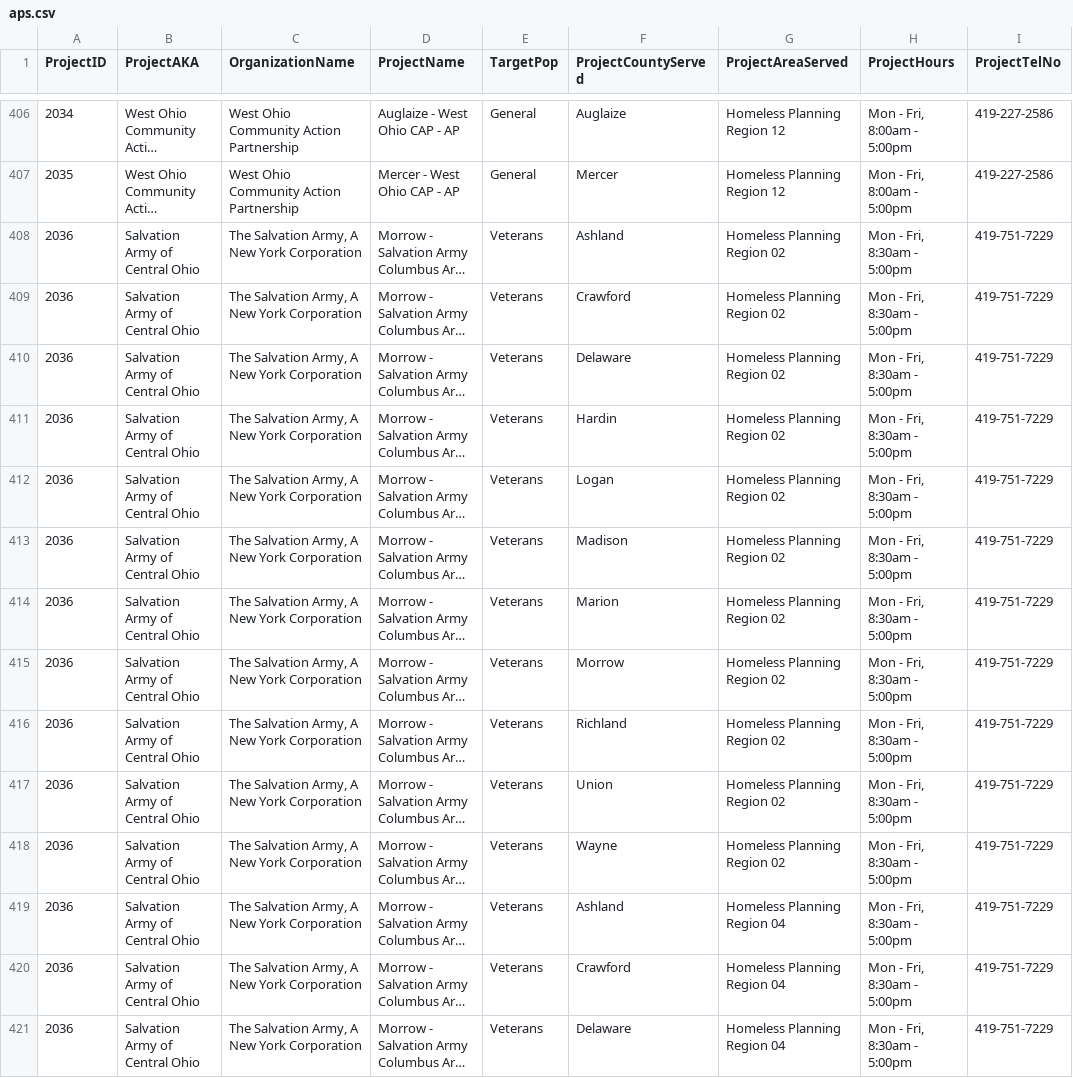
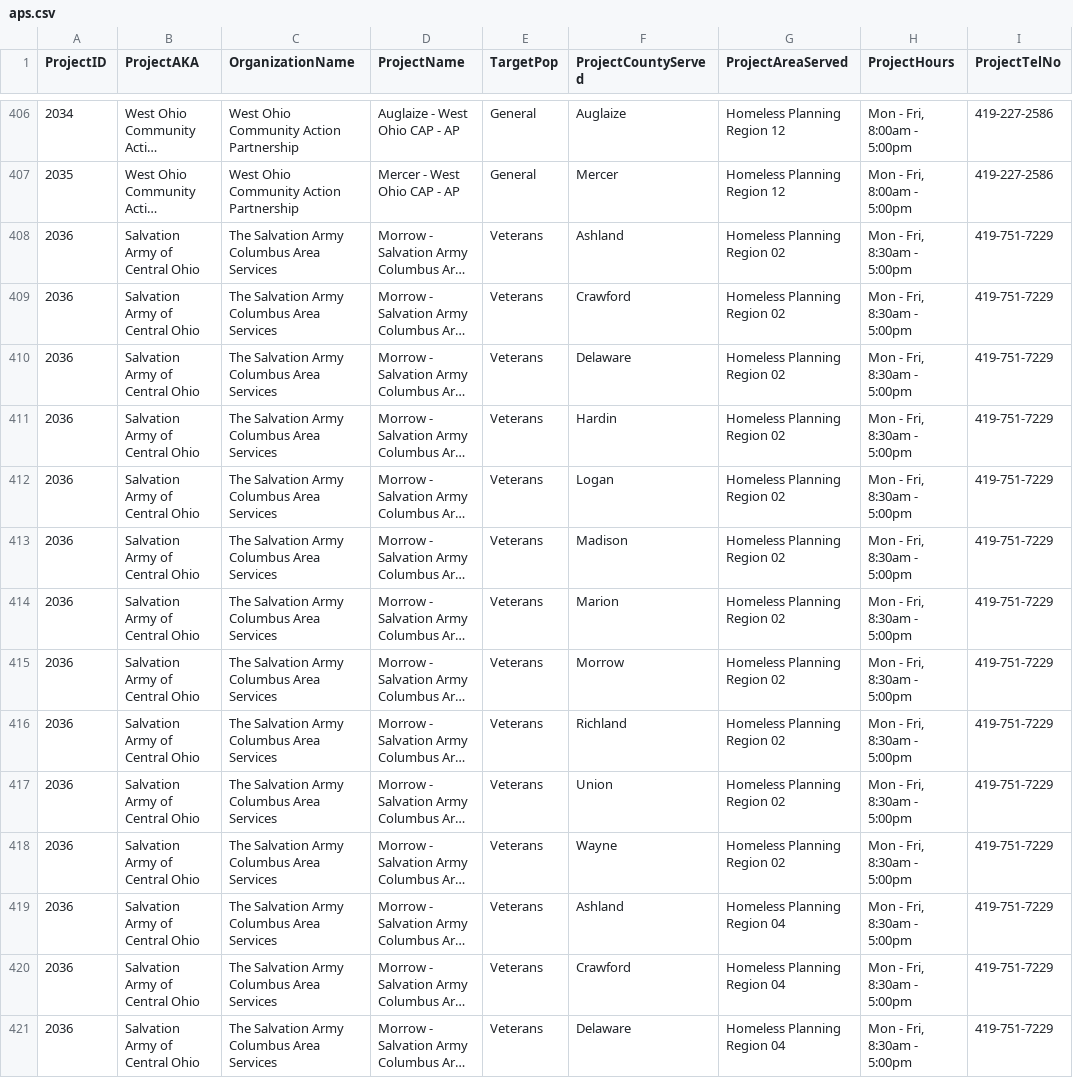
Before and after one commit to COHHIO/COHHIO_HMIS, a CSV file: public_data/aps.csv, drawn as a sheet; only a part is shown, gaps mark what is left out; long unchanged cells end in …; the diff covers the shown part only; the diff names each change by its address in the sheet, - before the commit and + after, or states it on an @@ line.

Commit message:
edits

```diff
--- a/public_data/aps.csv
+++ b/public_data/aps.csv
-C408:C421 (OrganizationName): The Salvation Army, A New York Corporation
+C408:C421 (OrganizationName): The Salvation Army Columbus Area Services
```
Also changed, not shown: 131 edited cells elsewhere in this file.
